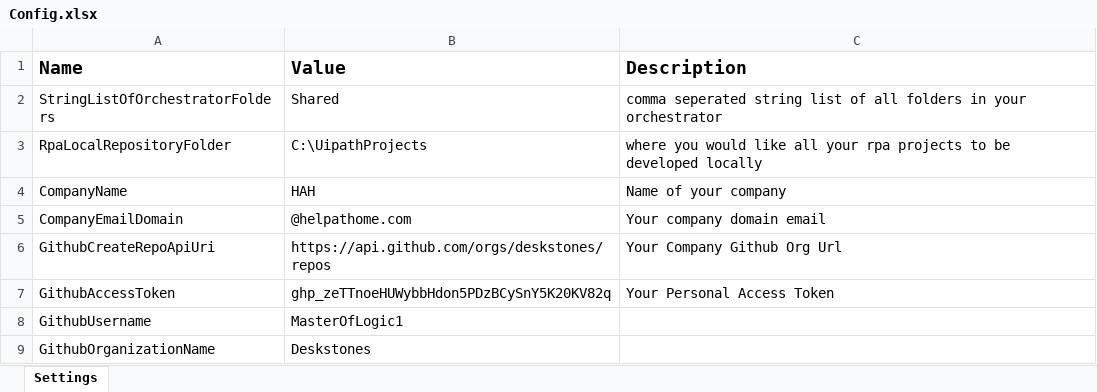
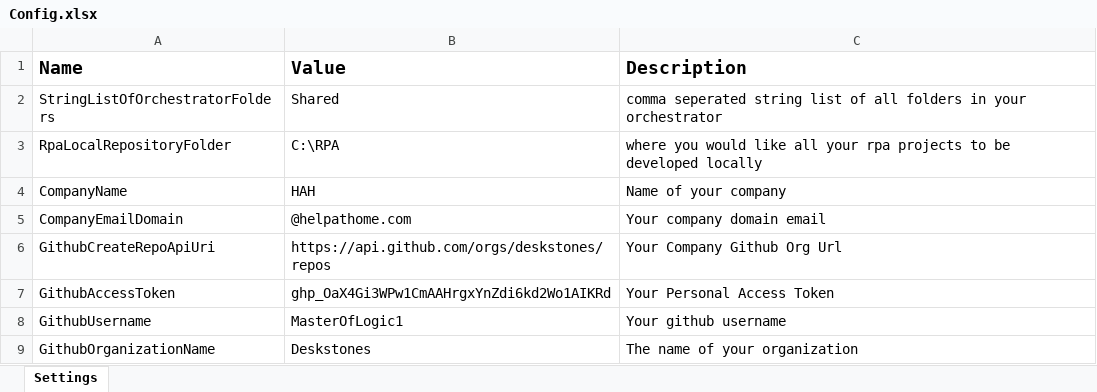
Before and after one commit to MasterOfLogic1/ProjectCreator.RPA.Uipath.Process, an Excel workbook: Data/Config.xlsx, sheet Settings, drawn as a sheet; values as stored, in another font and other column widths than the file's, no borders; the diff names each change by its address in the sheet, - before the commit and + after, or states it on an @@ line.

```diff
--- a/Data/Config.xlsx (sheet Settings)
+++ b/Data/Config.xlsx (sheet Settings)
-B3 (Value): C:\UipathProjects
+B3 (Value): C:\RPA
-B7 (Value): 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
+B7 (Value): 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
-C8 (Description): (empty)
+C8 (Description): Your github username
-C9 (Description): (empty)
+C9 (Description): The name of your organization
```
Also changed, not shown: 21 other files.
